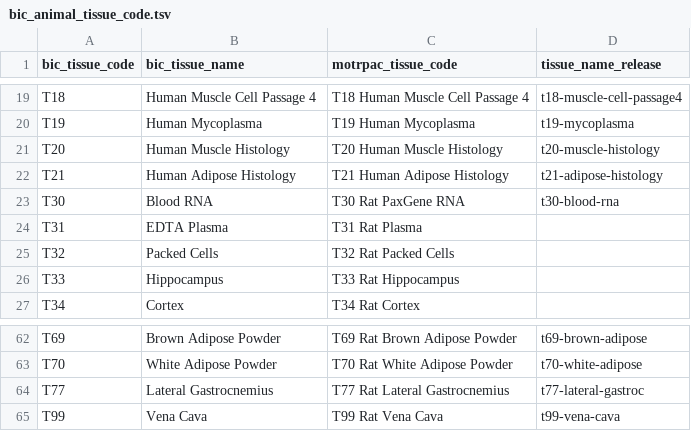
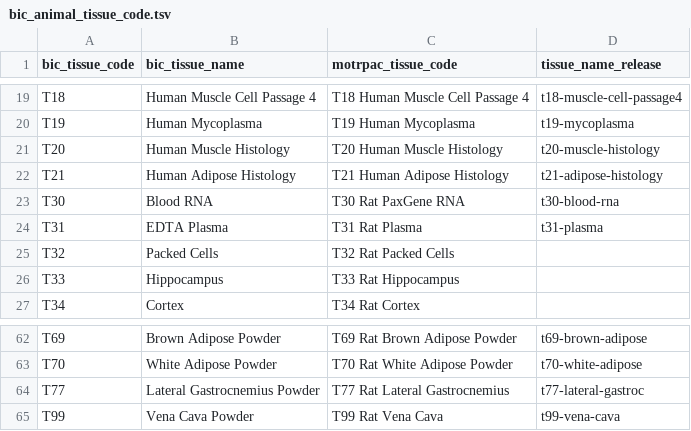
Before and after one commit to MoTrPAC/MotrpacBicQC, a TSV file: inst/extdata/bic_animal_tissue_code.tsv, drawn as a sheet; only a part is shown, gaps mark what is left out.

```diff
--- a/inst/extdata/bic_animal_tissue_code.tsv
+++ b/inst/extdata/bic_animal_tissue_code.tsv
@@ -23,3 +23,3 @@ T21	Human Adipose Histology	T21 Human Adipose Histology	t21-adipose-histology
 T30	Blood RNA	T30 Rat PaxGene RNA	t30-blood-rna
-T31	EDTA Plasma	T31 Rat Plasma	
+T31	EDTA Plasma	T31 Rat Plasma	t31-plasma
 T32	Packed Cells	T32 Rat Packed Cells	
@@ -63,3 +63,3 @@ T69	Brown Adipose Powder	T69 Rat Brown Adipose Powder	t69-brown-adipose
 T70	White Adipose Powder	T70 Rat White Adipose Powder	t70-white-adipose
-T77	Lateral Gastrocnemius	T77 Rat Lateral Gastrocnemius	t77-lateral-gastroc
-T99	Vena Cava	T99 Rat Vena Cava	t99-vena-cava
+T77	Lateral Gastrocnemius Powder	T77 Rat Lateral Gastrocnemius	t77-lateral-gastroc
+T99	Vena Cava Powder	T99 Rat Vena Cava	t99-vena-cava
```
Also changed, not shown: 4 other files.
